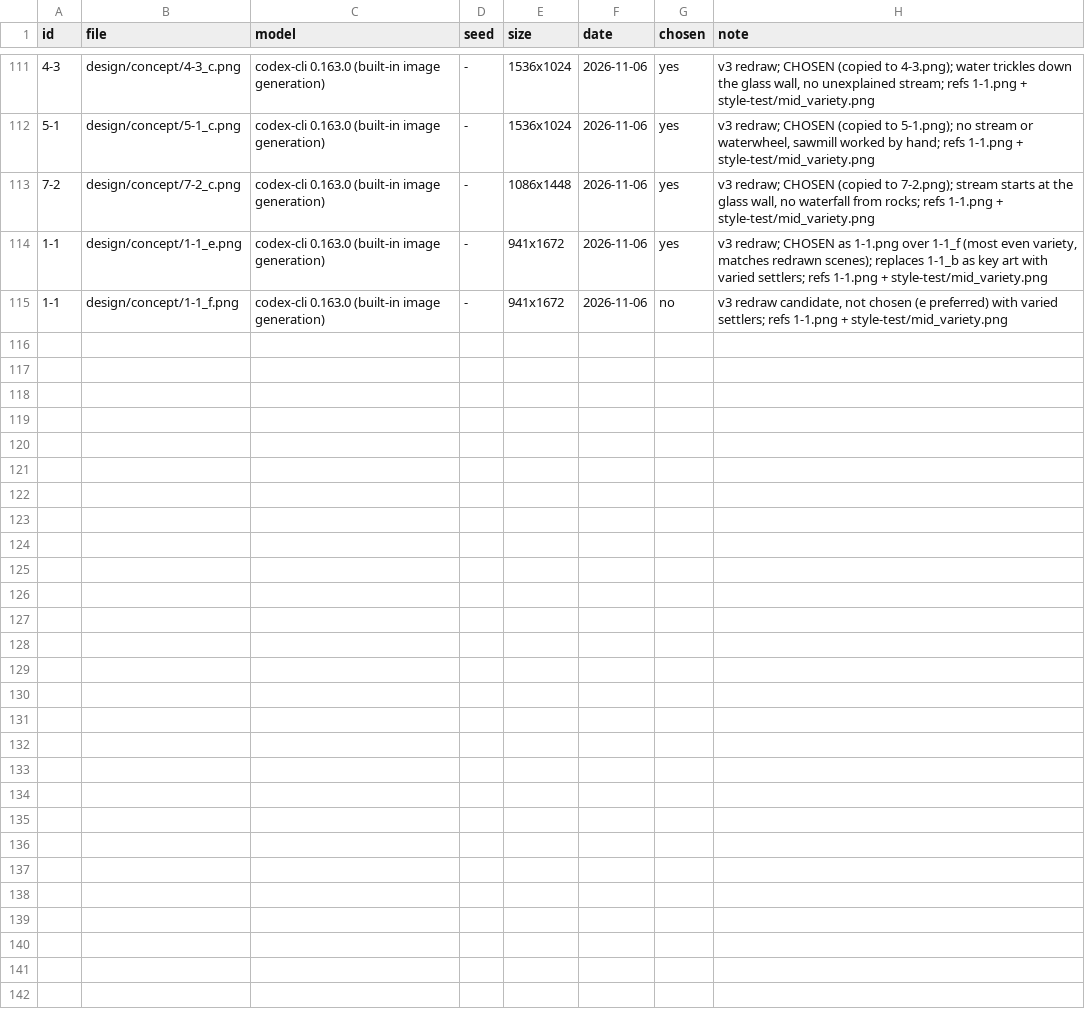
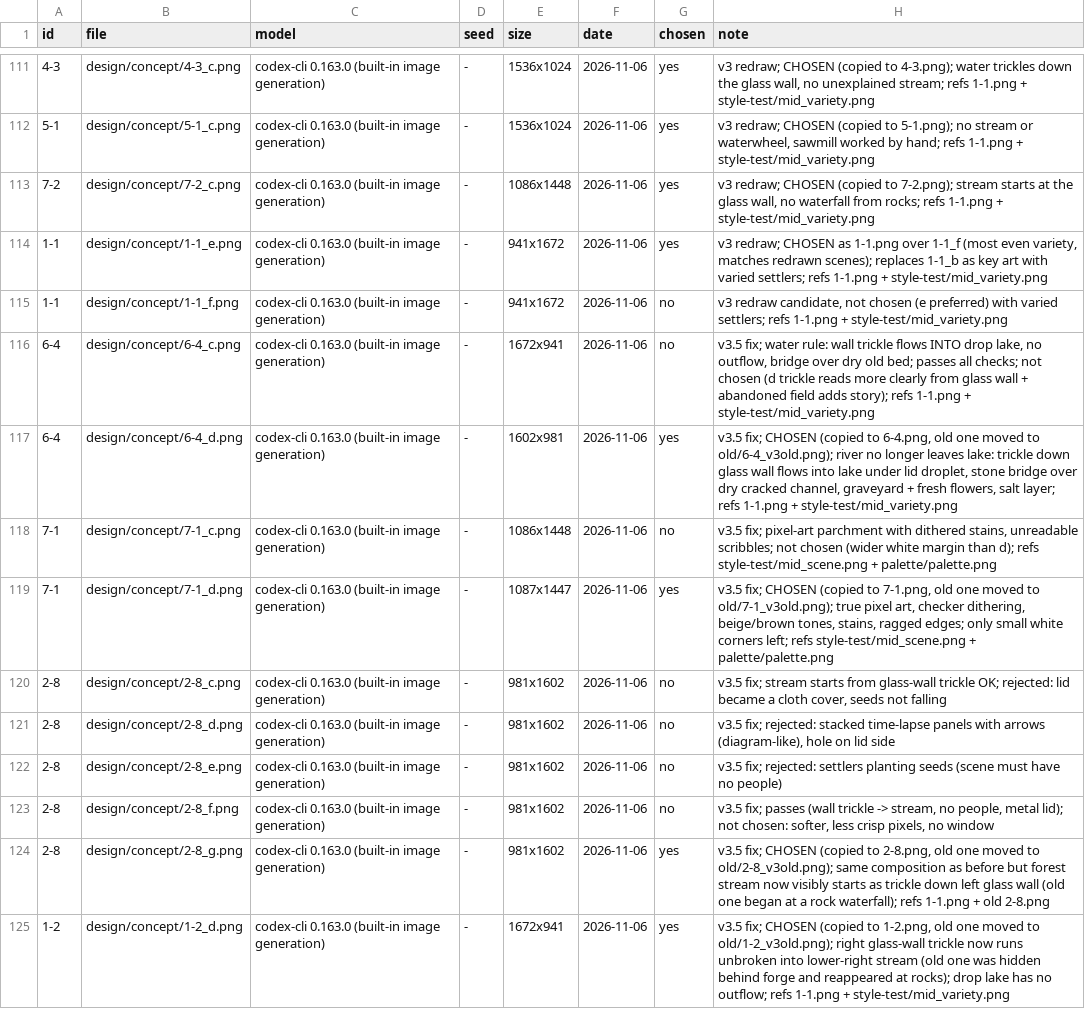
Before and after one commit to DH-KIM-hug/HELLO-SETTLER, a CSV file: design/concept/log.csv, drawn as a sheet; only a part is shown, gaps mark what is left out; the diff names each change by its address in the sheet, - before the commit and + after, or states it on an @@ line.

```diff
--- a/design/concept/log.csv
+++ b/design/concept/log.csv
+row 116: 6-4 | design/concept/6-4_c.png | codex-cli 0.163.0 (built-in image generation) | - | 1672x941 | 2026-11-06 | no | v3.5 fix; water rule: wall trickle flows INTO drop lake, no outflow, bridge over dry old bed; passes all checks; not chosen (d trickle reads more clearly from glass wall + abandoned field adds story); refs 1-1.png + style-test/mid_variety.png
+row 117: 6-4 | design/concept/6-4_d.png | codex-cli 0.163.0 (built-in image generation) | - | 1602x981 | 2026-11-06 | yes | v3.5 fix; CHOSEN (copied to 6-4.png, old one moved to old/6-4_v3old.png); river no longer leaves lake: trickle down glass wall flows into lake under lid droplet, stone bridge over dry cracked channel, graveyard + fresh flowers, salt layer; refs 1-1.png + style-test/mid_variety.png
+row 118: 7-1 | design/concept/7-1_c.png | codex-cli 0.163.0 (built-in image generation) | - | 1086x1448 | 2026-11-06 | no | v3.5 fix; pixel-art parchment with dithered stains, unreadable scribbles; not chosen (wider white margin than d); refs style-test/mid_scene.png + palette/palette.png
+row 119: 7-1 | design/concept/7-1_d.png | codex-cli 0.163.0 (built-in image generation) | - | 1087x1447 | 2026-11-06 | yes | v3.5 fix; CHOSEN (copied to 7-1.png, old one moved to old/7-1_v3old.png); true pixel art, checker dithering, beige/brown tones, stains, ragged edges; only small white corners left; refs style-test/mid_scene.png + palette/palette.png
+row 120: 2-8 | design/concept/2-8_c.png | codex-cli 0.163.0 (built-in image generation) | - | 981x1602 | 2026-11-06 | no | v3.5 fix; stream starts from glass-wall trickle OK; rejected: lid became a cloth cover, seeds not falling
+row 121: 2-8 | design/concept/2-8_d.png | codex-cli 0.163.0 (built-in image generation) | - | 981x1602 | 2026-11-06 | no | v3.5 fix; rejected: stacked time-lapse panels with arrows (diagram-like), hole on lid side
+row 122: 2-8 | design/concept/2-8_e.png | codex-cli 0.163.0 (built-in image generation) | - | 981x1602 | 2026-11-06 | no | v3.5 fix; rejected: settlers planting seeds (scene must have no people)
+row 123: 2-8 | design/concept/2-8_f.png | codex-cli 0.163.0 (built-in image generation) | - | 981x1602 | 2026-11-06 | no | v3.5 fix; passes (wall trickle -> stream, no people, metal lid); not chosen: softer, less crisp pixels, no window
+row 124: 2-8 | design/concept/2-8_g.png | codex-cli 0.163.0 (built-in image generation) | - | 981x1602 | 2026-11-06 | yes | v3.5 fix; CHOSEN (copied to 2-8.png, old one moved to old/2-8_v3old.png); same composition as before but forest stream now visibly starts as trickle down left glass wall (old one began at a rock waterfall); refs 1-1.png + old 2-8.png
+row 125: 1-2 | design/concept/1-2_d.png | codex-cli 0.163.0 (built-in image generation) | - | 1672x941 | 2026-11-06 | yes | v3.5 fix; CHOSEN (copied to 1-2.png, old one moved to old/1-2_v3old.png); right glass-wall trickle now runs unbroken into lower-right stream (old one was hidden behind forge and reappeared at rocks); drop lake has no outflow; refs 1-1.png + style-test/mid_variety.png
```
Also changed, not shown: 20 other files.
